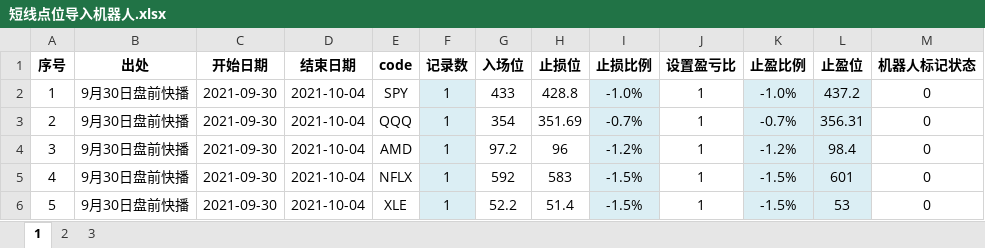
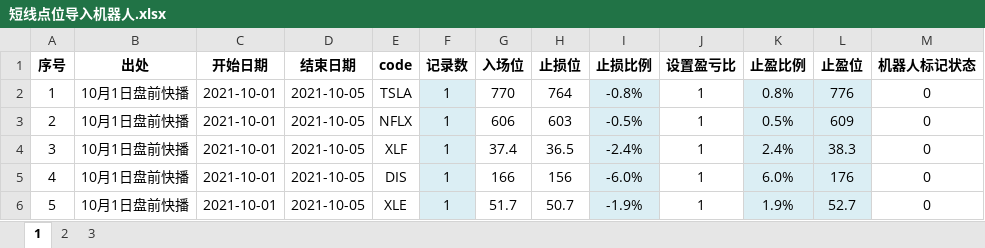
Before and after one commit to zxcvbnm3260/ChristopherShen, an Excel workbook: 短线点位导入机器人.xlsx, sheet 1, drawn as a sheet; only a part is shown; values as stored, in another font and other column widths than the file's, no borders; the diff covers the shown part only; the diff names each change by its address in the sheet, - before the commit and + after, or states it on an @@ line.

Commit message:
盘前已补充

```diff
--- a/短线点位导入机器人.xlsx (sheet 1)
+++ b/短线点位导入机器人.xlsx (sheet 1)
-B2:B6 (出处): 9月30日盘前快播
+B2:B6 (出处): 10月1日盘前快播
-C2:C6 (开始日期): 2021-09-30
+C2:C6 (开始日期): 2021-10-01
-D2:D6 (结束日期): 2021-10-04
+D2:D6 (结束日期): 2021-10-05
-E2 (code): SPY
+E2 (code): TSLA
-G2 (入场位): 433
+G2 (入场位): 770
-H2 (止损位): 428.8
+H2 (止损位): 764
-I2 (止损比例): -1.0%
+I2 (止损比例): -0.8%
-K2 (止盈比例): -1.0%
+K2 (止盈比例): 0.8%
-L2 (止盈位): 437.2
+L2 (止盈位): 776
-E3 (code): QQQ
+E3 (code): NFLX
-G3 (入场位): 354
+G3 (入场位): 606
-H3 (止损位): 351.69
+H3 (止损位): 603
-I3 (止损比例): -0.7%
+I3 (止损比例): -0.5%
-K3 (止盈比例): -0.7%
+K3 (止盈比例): 0.5%
-L3 (止盈位): 356.31
+L3 (止盈位): 609
-E4 (code): AMD
+E4 (code): XLF
-G4 (入场位): 97.2
+G4 (入场位): 37.4
-H4 (止损位): 96
+H4 (止损位): 36.5
-I4 (止损比例): -1.2%
+I4 (止损比例): -2.4%
-K4 (止盈比例): -1.2%
+K4 (止盈比例): 2.4%
-L4 (止盈位): 98.4
+L4 (止盈位): 38.3
-E5 (code): NFLX
+E5 (code): DIS
-G5 (入场位): 592
+G5 (入场位): 166
-H5 (止损位): 583
+H5 (止损位): 156
-I5 (止损比例): -1.5%
+I5 (止损比例): -6.0%
-K5 (止盈比例): -1.5%
+K5 (止盈比例): 6.0%
-L5 (止盈位): 601
+L5 (止盈位): 176
-G6 (入场位): 52.2
+G6 (入场位): 51.7
-H6 (止损位): 51.4
+H6 (止损位): 50.7
-I6 (止损比例): -1.5%
+I6 (止损比例): -1.9%
-K6 (止盈比例): -1.5%
+K6 (止盈比例): 1.9%
-L6 (止盈位): 53
+L6 (止盈位): 52.7
```
Also changed, not shown: 1 added row, 7 removed rows, 38 edited cells and row numbers in column A elsewhere in this sheet, formulas that keep their value.
